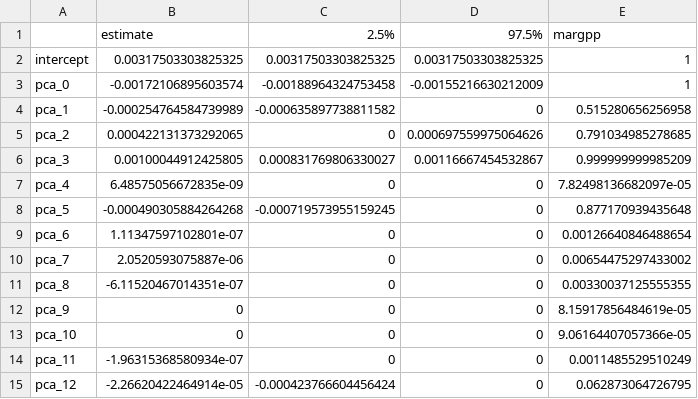
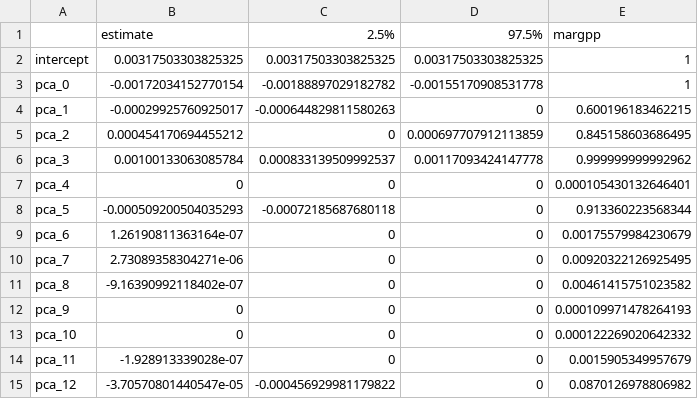
Before and after one commit to jan-bse/BSE_DSM_Statisctic_project, a CSV file: models/coefs/pca50_bma_coefs_intervalls.csv, drawn as a sheet; only a part is shown; the diff covers the shown part only.

```diff
--- a/models/coefs/pca50_bma_coefs_intervalls.csv
+++ b/models/coefs/pca50_bma_coefs_intervalls.csv
@@ -2,14 +2,14 @@
 "intercept",0.00317503303825325,0.00317503303825325,0.00317503303825325,1
-"pca_0",-0.00172106895603574,-0.00188964324753458,-0.00155216630212009,1
-"pca_1",-0.000254764584739989,-0.000635897738811582,0,0.515280656256958
-"pca_2",0.000422131373292065,0,0.000697559975064626,0.791034985278685
-"pca_3",0.00100044912425805,0.000831769806330027,0.00116667454532867,0.999999999985209
-"pca_4",6.48575056672835e-09,0,0,7.82498136682097e-05
-"pca_5",-0.000490305884264268,-0.000719573955159245,0,0.877170939435648
-"pca_6",1.11347597102801e-07,0,0,0.00126640846488654
-"pca_7",2.0520593075887e-06,0,0,0.00654475297433002
-"pca_8",-6.11520467014351e-07,0,0,0.00330037125555355
-"pca_9",0,0,0,8.15917856484619e-05
-"pca_10",0,0,0,9.06164407057366e-05
-"pca_11",-1.96315368580934e-07,0,0,0.0011485529510249
-"pca_12",-2.26620422464914e-05,-0.000423766604456424,0,0.062873064726795
+"pca_0",-0.00172034152770154,-0.00188897029182782,-0.00155170908531778,1
+"pca_1",-0.00029925760925017,-0.000644829811580263,0,0.600196183462215
+"pca_2",0.000454170694455212,0,0.000697707912113859,0.845158603686495
+"pca_3",0.00100133063085784,0.000833139509992537,0.00117093424147778,0.999999999992962
+"pca_4",0,0,0,0.000105430132646401
+"pca_5",-0.000509200504035293,-0.00072185687680118,0,0.913360223568344
+"pca_6",1.26190811363164e-07,0,0,0.00175579984230679
+"pca_7",2.73089358304271e-06,0,0,0.00920322126925495
+"pca_8",-9.16390992118402e-07,0,0,0.00461415751023582
+"pca_9",0,0,0,0.000109971478264193
+"pca_10",0,0,0,0.000122269020642332
+"pca_11",-1.928913339028e-07,0,0,0.0015905349957679
+"pca_12",-3.70570801440547e-05,-0.000456929981179822,0,0.0870126978806982
```
Also changed, not shown: 59 edited cells elsewhere in this file, models/coefs/pca50_bma_coefs.csv, predictions/pca50_bma.csv, 7 other files.
